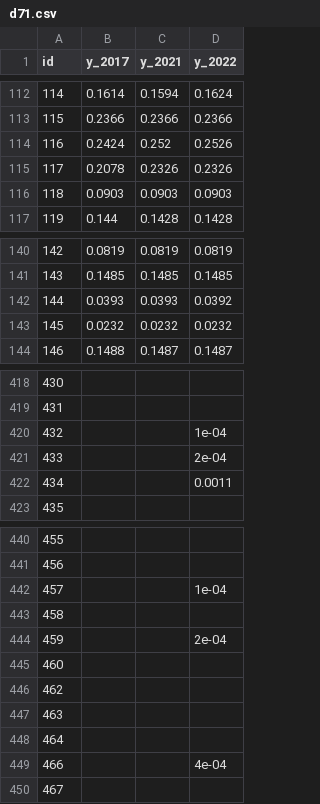
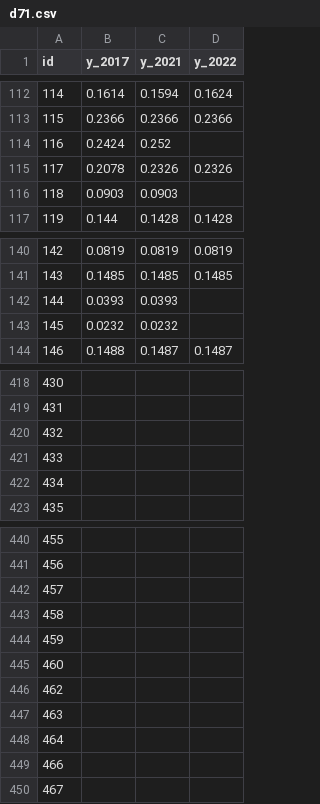
Before and after one commit to tobinbradley/quality-of-life-explorer, a CSV file: data/metric/d71.csv, drawn as a sheet; only a part is shown, gaps mark what is left out; the diff covers the shown part only.

Commit message:
data update

```diff
--- a/data/metric/d71.csv
+++ b/data/metric/d71.csv
@@ -113,5 +113,5 @@
 115,0.2366,0.2366,0.2366
-116,0.2424,0.252,0.2526
+116,0.2424,0.252,
 117,0.2078,0.2326,0.2326
-118,0.0903,0.0903,0.0903
+118,0.0903,0.0903,
 119,0.144,0.1428,0.1428
@@ -141,4 +141,4 @@
 143,0.1485,0.1485,0.1485
-144,0.0393,0.0393,0.0392
-145,0.0232,0.0232,0.0232
+144,0.0393,0.0393,
+145,0.0232,0.0232,
 146,0.1488,0.1487,0.1487
@@ -419,5 +419,5 @@
 431,,,
-432,,,1e-04
-433,,,2e-04
-434,,,0.0011
+432,,,
+433,,,
+434,,,
 435,,,
@@ -441,5 +441,5 @@
 456,,,
-457,,,1e-04
+457,,,
 458,,,
-459,,,2e-04
+459,,,
 460,,,
@@ -448,3 +448,3 @@
 464,,,
-466,,,4e-04
+466,,,
 467,,,
```
Also changed, not shown: 14 edited cells elsewhere in this file, data/metric/d41.csv, data/metric/r71.csv.
